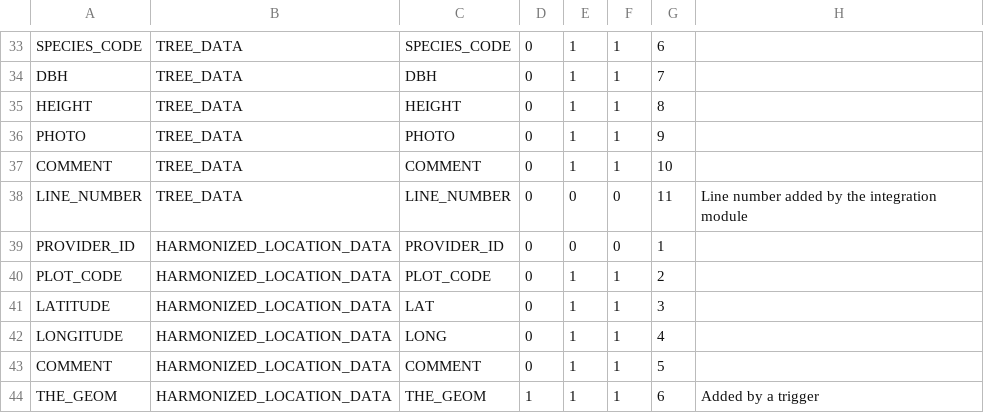
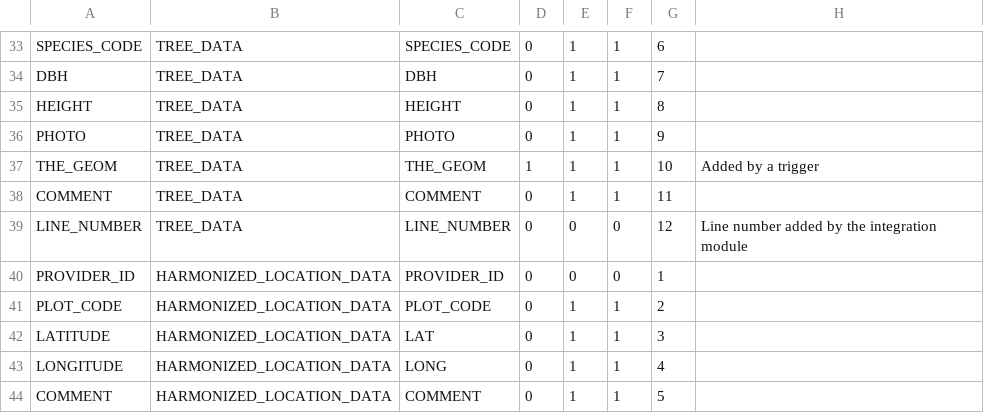
Before and after one commit to IGNBPesty/ogam, a CSV file: Bases SQL/Metadata/table_field.csv, drawn as a sheet; only a part is shown, gaps mark what is left out; the shorter side is filled out with more unchanged rows.

Commit message:
RTM-90 / OGAM-202 : Création de couches de résultats pour les représentations géométriques éventuelles des autres tables que la table des localisations

```diff
--- a/Bases SQL/Metadata/table_field.csv
+++ b/Bases SQL/Metadata/table_field.csv
@@ -36,4 +36,5 @@ HEIGHT;TREE_DATA;HEIGHT;0;1;1;8;
 PHOTO;TREE_DATA;PHOTO;0;1;1;9;
-COMMENT;TREE_DATA;COMMENT;0;1;1;10;
-LINE_NUMBER;TREE_DATA;LINE_NUMBER;0;0;0;11;Line number added by the integration module
+THE_GEOM;TREE_DATA;THE_GEOM;1;1;1;10;Added by a trigger
+COMMENT;TREE_DATA;COMMENT;0;1;1;11;
+LINE_NUMBER;TREE_DATA;LINE_NUMBER;0;0;0;12;Line number added by the integration module
 PROVIDER_ID;HARMONIZED_LOCATION_DATA;PROVIDER_ID;0;0;0;1;
```
Also changed, not shown: Bases SQL/Metadata/field_mapping.csv, Bases SQL/Metadata/form_field.csv, 4 other files.
